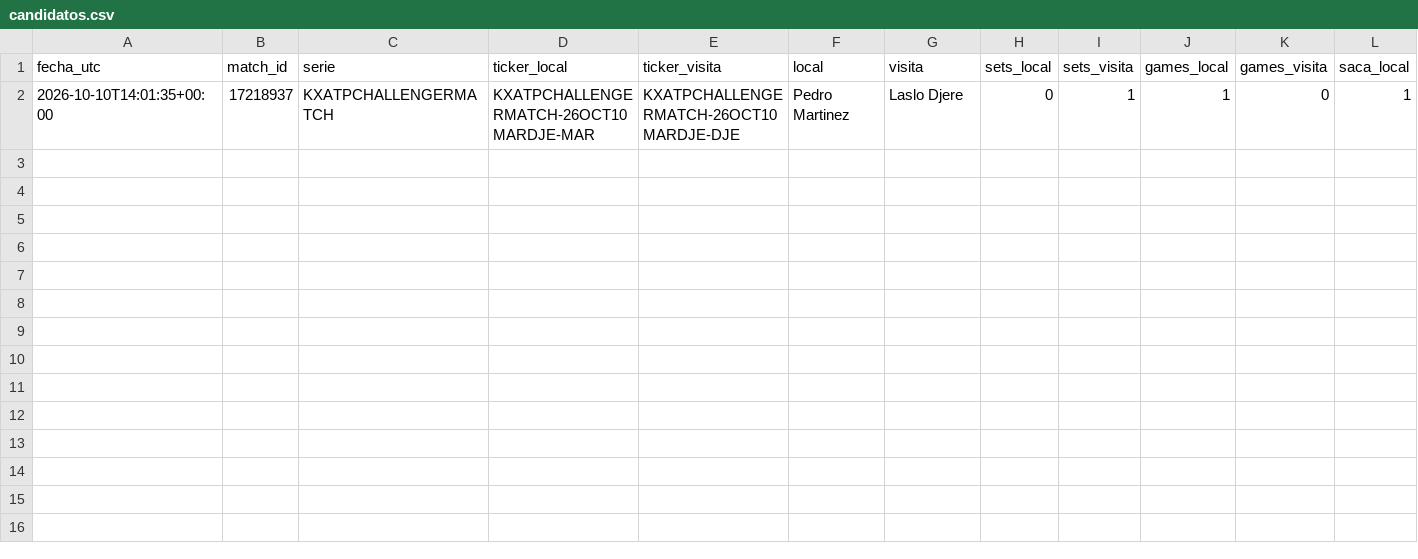
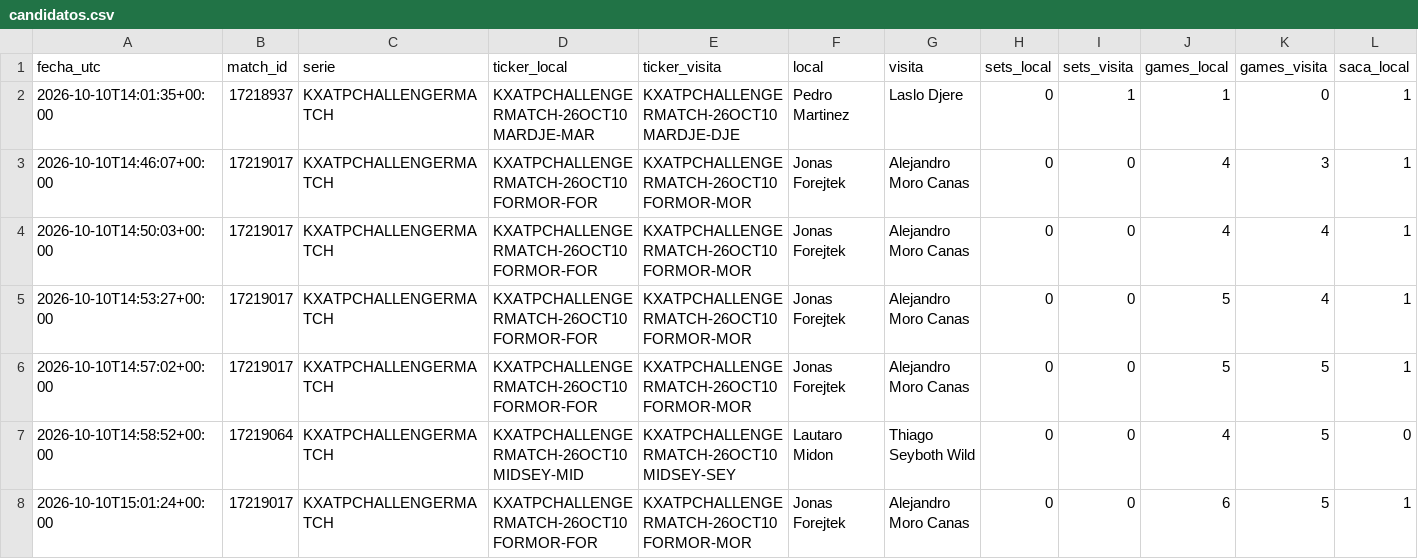
Before and after one commit to dineroforever/tenis-alertas, a CSV file: candidatos.csv, drawn as a sheet; only a part is shown; rows hold the shown columns only; the diff names each change by its address in the sheet, - before the commit and + after, or states it on an @@ line.

```diff
--- a/candidatos.csv
+++ b/candidatos.csv
+row 3: 2026-10-10T14:46:07+00:00 | 17219017 | KXATPCHALLENGERMATCH | KXATPCHALLENGERMATCH-26OCT10FORMOR-FOR | KXATPCHALLENGERMATCH-26OCT10FORMOR-MOR | Jonas Forejtek | Alejandro Moro Canas | 0 | 0 | 4 | 3 | 1
+row 4: 2026-10-10T14:50:03+00:00 | 17219017 | KXATPCHALLENGERMATCH | KXATPCHALLENGERMATCH-26OCT10FORMOR-FOR | KXATPCHALLENGERMATCH-26OCT10FORMOR-MOR | Jonas Forejtek | Alejandro Moro Canas | 0 | 0 | 4 | 4 | 1
+row 5: 2026-10-10T14:53:27+00:00 | 17219017 | KXATPCHALLENGERMATCH | KXATPCHALLENGERMATCH-26OCT10FORMOR-FOR | KXATPCHALLENGERMATCH-26OCT10FORMOR-MOR | Jonas Forejtek | Alejandro Moro Canas | 0 | 0 | 5 | 4 | 1
+row 6: 2026-10-10T14:57:02+00:00 | 17219017 | KXATPCHALLENGERMATCH | KXATPCHALLENGERMATCH-26OCT10FORMOR-FOR | KXATPCHALLENGERMATCH-26OCT10FORMOR-MOR | Jonas Forejtek | Alejandro Moro Canas | 0 | 0 | 5 | 5 | 1
+row 7: 2026-10-10T14:58:52+00:00 | 17219064 | KXATPCHALLENGERMATCH | KXATPCHALLENGERMATCH-26OCT10MIDSEY-MID | KXATPCHALLENGERMATCH-26OCT10MIDSEY-SEY | Lautaro Midon | Thiago Seyboth Wild | 0 | 0 | 4 | 5 | 0
+row 8: 2026-10-10T15:01:24+00:00 | 17219017 | KXATPCHALLENGERMATCH | KXATPCHALLENGERMATCH-26OCT10FORMOR-FOR | KXATPCHALLENGERMATCH-26OCT10FORMOR-MOR | Jonas Forejtek | Alejandro Moro Canas | 0 | 0 | 6 | 5 | 1
```
Also changed, not shown: 1 other file.
